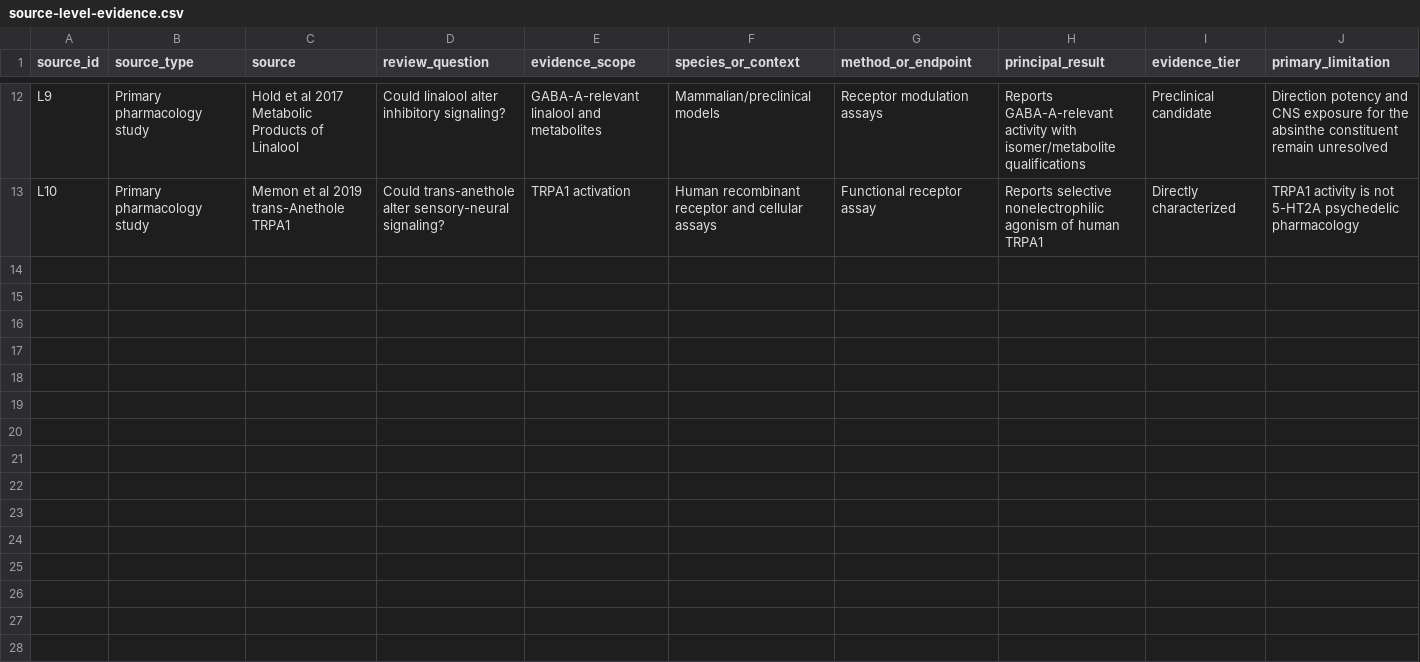
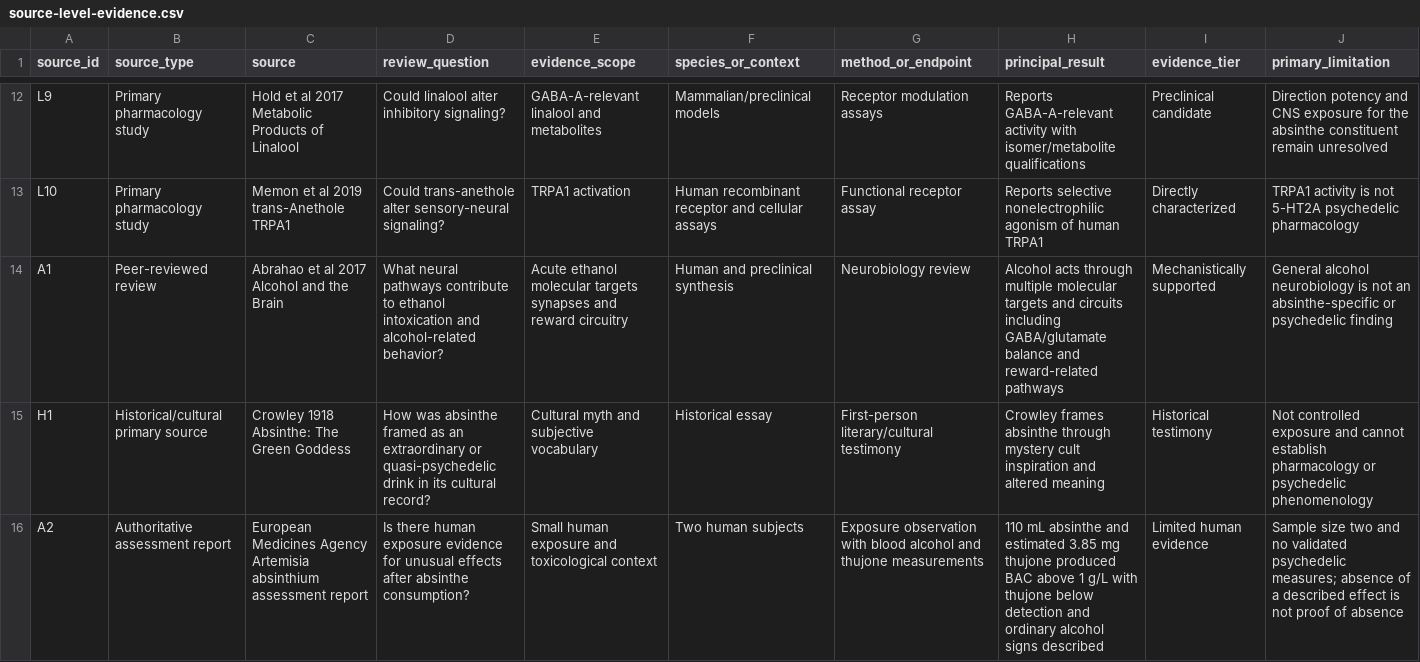
Before and after one commit to Terpedia/nowhere, a CSV file: data/source-level-evidence.csv, drawn as a sheet; only a part is shown, gaps mark what is left out; the diff covers the shown part only; the diff names each change by its address in the sheet, - before the commit and + after, or states it on an @@ line.

Commit message:
Format absinthe manuscript package

```diff
--- a/data/source-level-evidence.csv
+++ b/data/source-level-evidence.csv
+row 14: A1 | Peer-reviewed review | Abrahao et al 2017 Alcohol and the Brain | What neural pathways contribute to ethanol intoxication and alcohol-related behavior? | Acute ethanol molecular targets synapses and reward circuitry | Human and preclinical synthesis | Neurobiology review | Alcohol acts through multiple molecular targets and circuits including GABA/glutamate balance and reward-related pathways | Mechanistically supported | General alcohol neurobiology is not an absinthe-specific or psychedelic finding
+row 15: H1 | Historical/cultural primary source | Crowley 1918 Absinthe: The Green Goddess | How was absinthe framed as an extraordinary or quasi-psychedelic drink in its cultural record? | Cultural myth and subjective vocabulary | Historical essay | First-person literary/cultural testimony | Crowley frames absinthe through mystery cult inspiration and altered meaning | Historical testimony | Not controlled exposure and cannot establish pharmacology or psychedelic phenomenology
+row 16: A2 | Authoritative assessment report | European Medicines Agency Artemisia absinthium assessment report | Is there human exposure evidence for unusual effects after absinthe consumption? | Small human exposure and toxicological context | Two human subjects | Exposure observation with blood alcohol and thujone measurements | 110 mL absinthe and estimated 3.85 mg thujone produced BAC above 1 g/L with thujone below detection and ordinary alcohol signs described | Limited human evidence | Sample size two and no validated psychedelic measures; absence of a described effect is not proof of absence
```
Also changed, not shown: 3 added rows elsewhere in this file, data/psychedelic-framework.csv, data/psychedelic-modulation-map.csv, 18 other files.
